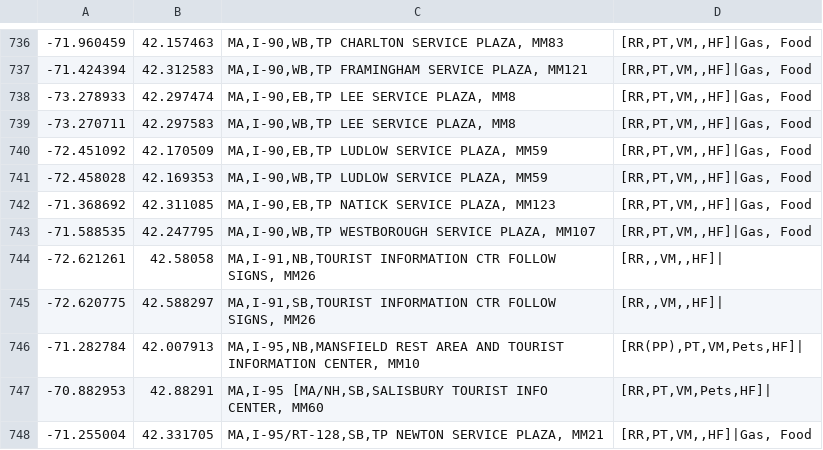
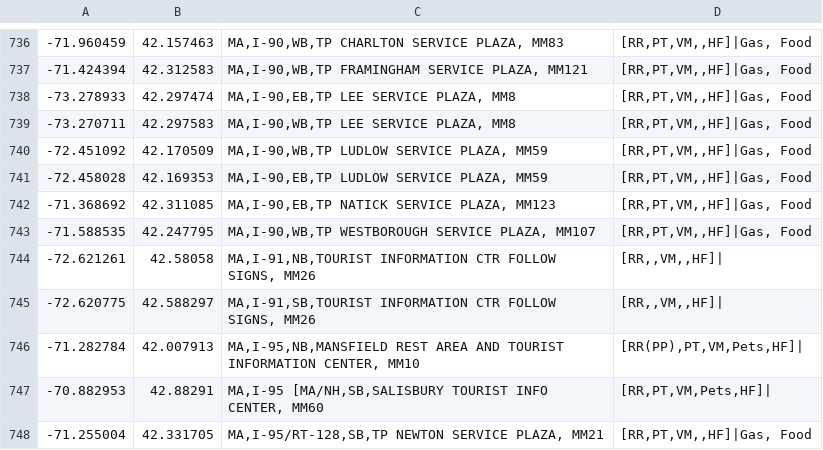
Before and after one commit to lintondf/Robauto, a CSV file: POI/RestAreasCombined_USA.csv, drawn as a sheet; only a part is shown, gaps mark what is left out.

```diff
--- a/POI/RestAreasCombined_USA.csv
+++ b/POI/RestAreasCombined_USA.csv
@@ -739,4 +739,4 @@
 -73.270711,42.297583,"MA,I-90,WB,TP LEE SERVICE PLAZA, MM8","[RR,PT,VM,,HF]|Gas, Food"
--72.451092,42.170509,"MA,I-90,EB,TP LUDLOW SERVICE PLAZA, MM59","[RR,PT,VM,,HF]|Gas, Food"
--72.458028,42.169353,"MA,I-90,WB,TP LUDLOW SERVICE PLAZA, MM59","[RR,PT,VM,,HF]|Gas, Food"
+-72.451092,42.170509,"MA,I-90,WB,TP LUDLOW SERVICE PLAZA, MM59","[RR,PT,VM,,HF]|Gas, Food"
+-72.458028,42.169353,"MA,I-90,EB,TP LUDLOW SERVICE PLAZA, MM59","[RR,PT,VM,,HF]|Gas, Food"
 -71.368692,42.311085,"MA,I-90,EB,TP NATICK SERVICE PLAZA, MM123","[RR,PT,VM,,HF]|Gas, Food"
```
Also changed, not shown: 4 other files.
